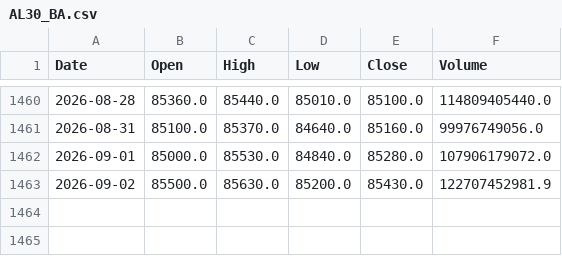
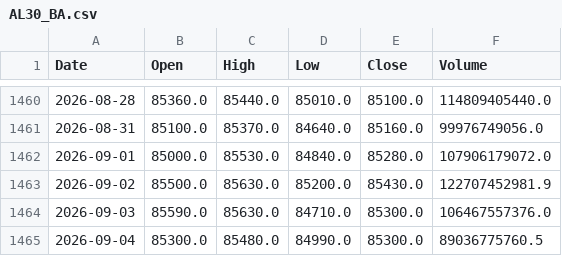
Before and after one commit to sebams81/analisis-tecnico-arg, a CSV file: data_raw/csv/AL30_BA.csv, drawn as a sheet; only a part is shown, gaps mark what is left out; the diff names each change by its address in the sheet, - before the commit and + after, or states it on an @@ line.

```diff
--- a/data_raw/csv/AL30_BA.csv
+++ b/data_raw/csv/AL30_BA.csv
+row 1464: 2026-09-03 | 85590.0 | 85630.0 | 84710.0 | 85300.0 | 106467557376.0
+row 1465: 2026-09-04 | 85300.0 | 85480.0 | 84990.0 | 85300.0 | 89036775760.5
```
Also changed, not shown: data_raw/csv/BBAR_BA.csv, data_raw/csv/BMA_BA.csv, 42 other files.
